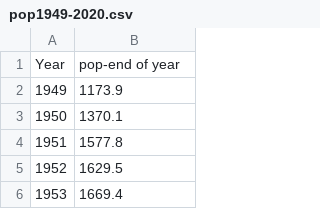
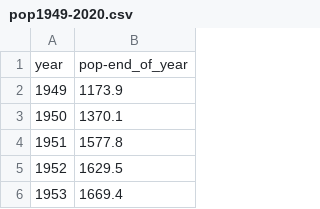
Before and after one commit to Efrat-p1/car_accident_in_israel, a CSV file: pop1949-2020.csv, drawn as a sheet; only a part is shown; removed rows and columns are numbered as before the commit, all else as after; the diff names each change by its address in the sheet, - before the commit and + after, or states it on an @@ line.

Commit message:
Add files via upload

```diff
--- a/pop1949-2020.csv
+++ b/pop1949-2020.csv
-row 1: Year | pop-end of year
+row 1: year | pop-end_of_year
```
